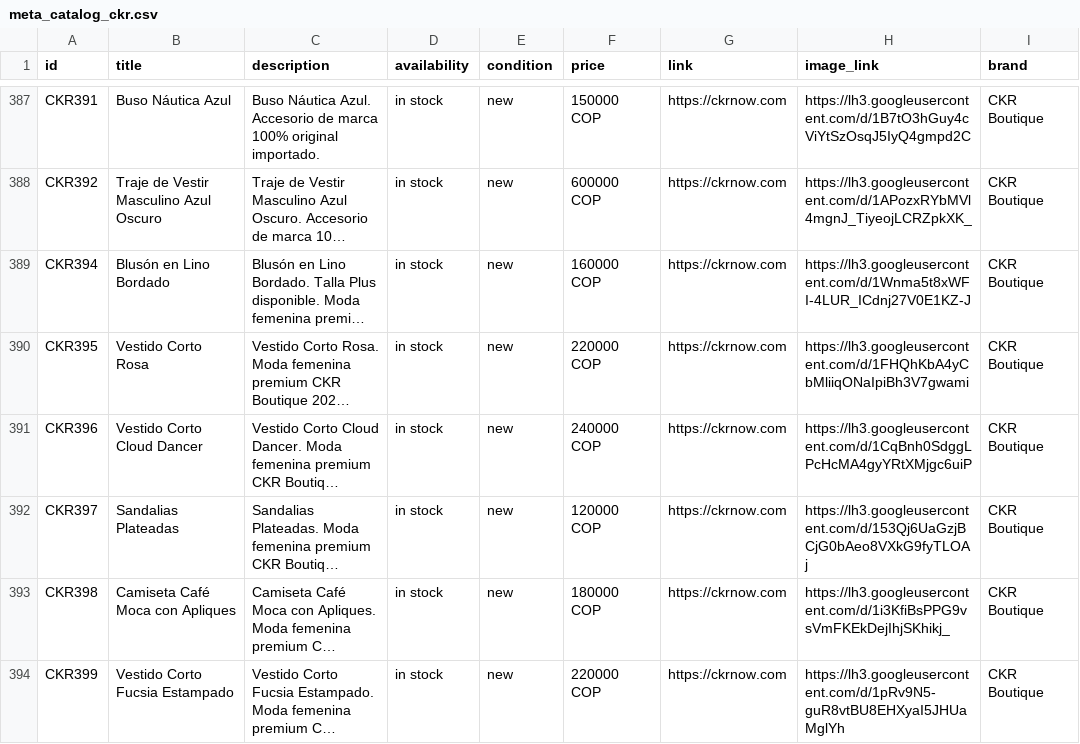
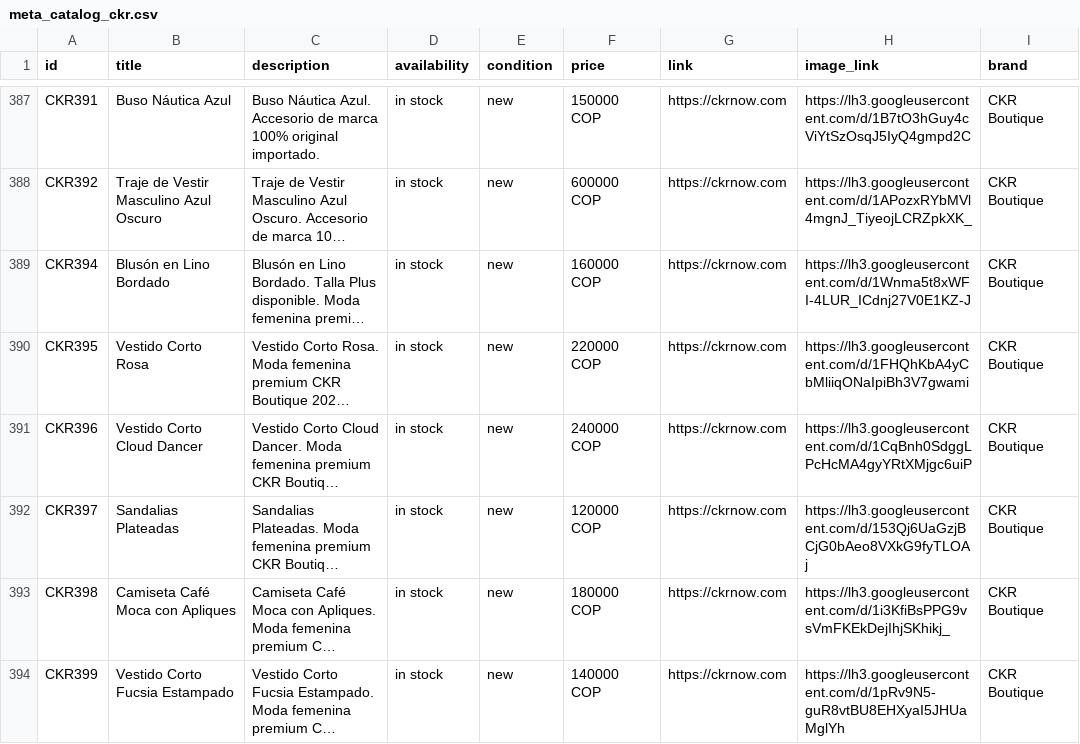
Before and after one commit to alvapas75-afk/ckrnow-website, a CSV file: meta_catalog_ckr.csv, drawn as a sheet; only a part is shown, gaps mark what is left out; long unchanged cells end in …; the diff names each change by its address in the sheet, - before the commit and + after, or states it on an @@ line.

```diff
--- a/meta_catalog_ckr.csv
+++ b/meta_catalog_ckr.csv
-F394 (price): 220000 COP
+F394 (price): 140000 COP
```
Also changed, not shown: 2 other files.
